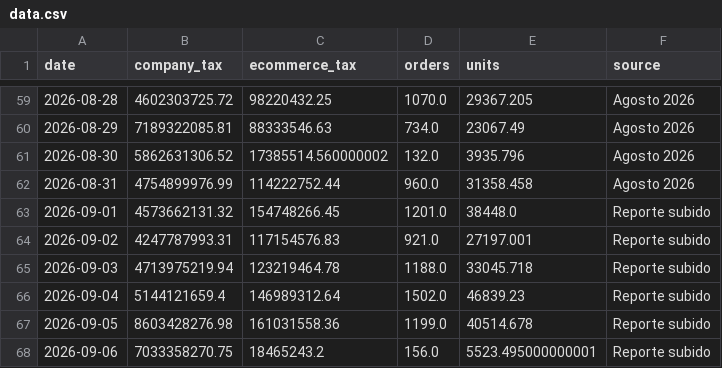
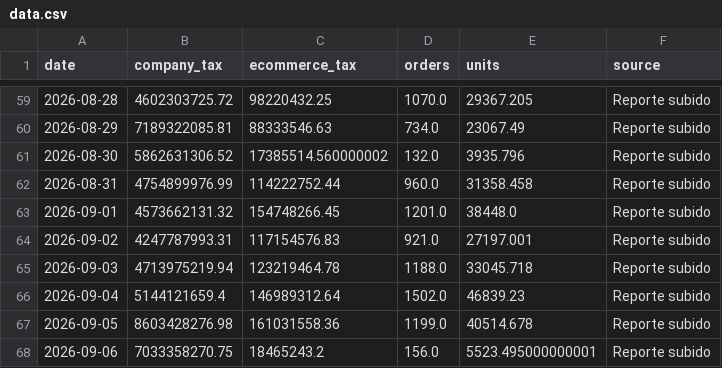
Before and after one commit to 2026-Masonline/masonline-dashboard, a CSV file: data.csv, drawn as a sheet; only a part is shown, gaps mark what is left out; the diff covers the shown part only.

```diff
--- a/data.csv
+++ b/data.csv
@@ -59,5 +59,5 @@ date,company_tax,ecommerce_tax,orders,units,source
-2026-08-28,4602303725.72,98220432.25,1070.0,29367.205,Agosto 2026
-2026-08-29,7189322085.81,88333546.63,734.0,23067.49,Agosto 2026
-2026-08-30,5862631306.52,17385514.560000002,132.0,3935.796,Agosto 2026
-2026-08-31,4754899976.99,114222752.44,960.0,31358.458,Agosto 2026
+2026-08-28,4602303725.72,98220432.25,1070.0,29367.205,Reporte subido
+2026-08-29,7189322085.81,88333546.63,734.0,23067.49,Reporte subido
+2026-08-30,5862631306.52,17385514.560000002,132.0,3935.796,Reporte subido
+2026-08-31,4754899976.99,114222752.44,960.0,31358.458,Reporte subido
 2026-09-01,4573662131.32,154748266.45,1201.0,38448.0,Reporte subido
```
Also changed, not shown: 32 edited cells elsewhere in this file.
